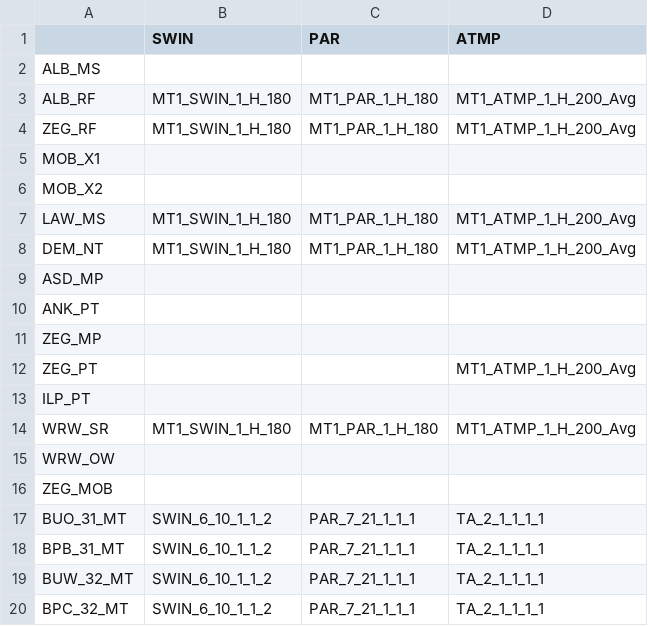
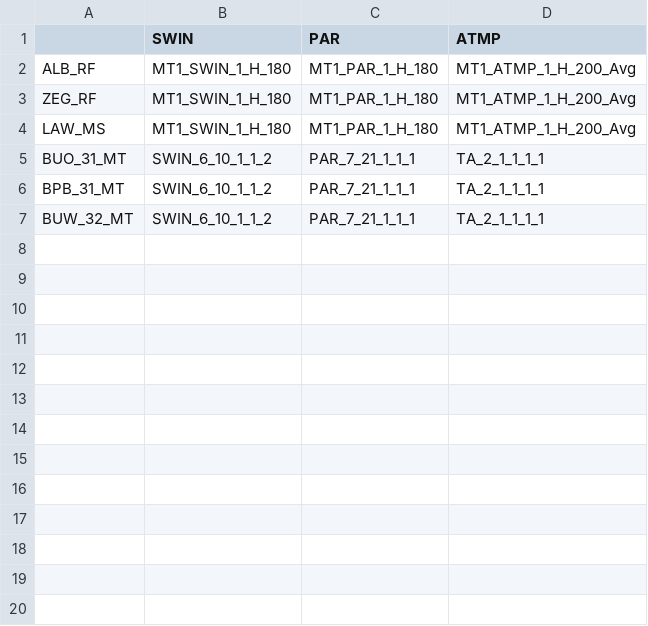
Before and after one commit to wietsefranssen/meteocheck, a CSV file: check_table_base.csv, drawn as a sheet; only a part is shown; the diff covers the shown part only; the diff names each change by its address in the sheet, - before the commit and + after, or states it on an @@ line.

```diff
--- a/check_table_base.csv
+++ b/check_table_base.csv
-row 2: ALB_MS
-row 5: MOB_X1
-row 6: MOB_X2
-row 8: DEM_NT | MT1_SWIN_1_H_180 | MT1_PAR_1_H_180 | MT1_ATMP_1_H_200_Avg
-row 9: ASD_MP
-row 10: ANK_PT
-row 11: ZEG_MP
-row 12: ZEG_PT |  |  | MT1_ATMP_1_H_200_Avg
-row 13: ILP_PT
-row 14: WRW_SR | MT1_SWIN_1_H_180 | MT1_PAR_1_H_180 | MT1_ATMP_1_H_200_Avg
-row 15: WRW_OW
-row 16: ZEG_MOB
-row 20: BPC_32_MT | SWIN_6_10_1_1_2 | PAR_7_21_1_1_1 | TA_2_1_1_1_1
```
Also changed, not shown: 28 removed rows elsewhere in this file, 4 other files.
